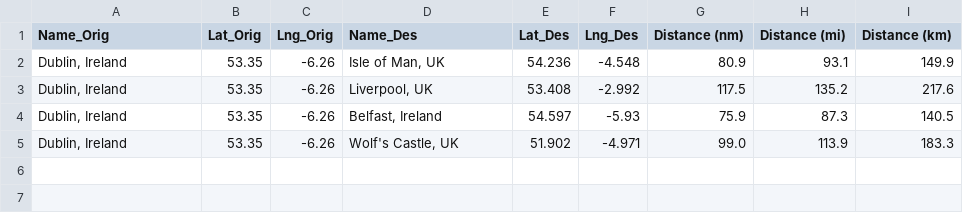
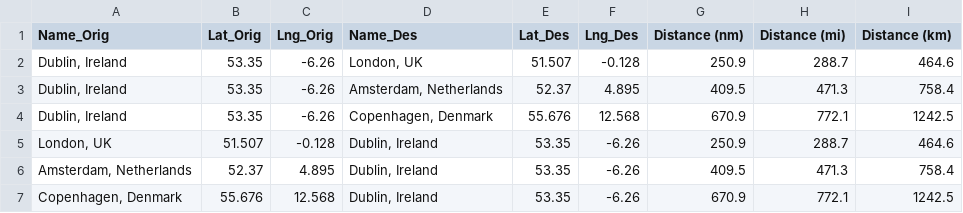
Before and after one commit to mkudija/Map-Tools, a CSV file: data/locations_bases.csv, drawn as a sheet.

Commit message:
update base locations

```diff
--- a/data/locations_bases.csv
+++ b/data/locations_bases.csv
@@ -1,5 +1,7 @@
 Name_Orig,Lat_Orig,Lng_Orig,Name_Des,Lat_Des,Lng_Des,Distance (nm),Distance (mi),Distance (km)
-"Dublin, Ireland",53.35,-6.26,"Isle of Man, UK",54.236,-4.548,80.9,93.1,149.9
-"Dublin, Ireland",53.35,-6.26,"Liverpool, UK",53.408,-2.992,117.5,135.2,217.6
-"Dublin, Ireland",53.35,-6.26,"Belfast, Ireland",54.597,-5.93,75.9,87.3,140.5
-"Dublin, Ireland",53.35,-6.26,"Wolf's Castle, UK",51.902,-4.971,99.0,113.9,183.3
+"Dublin, Ireland",53.35,-6.26,"London, UK",51.507,-0.128,250.9,288.7,464.6
+"Dublin, Ireland",53.35,-6.26,"Amsterdam, Netherlands",52.37,4.895,409.5,471.3,758.4
+"Dublin, Ireland",53.35,-6.26,"Copenhagen, Denmark",55.676,12.568,670.9,772.1,1242.5
+"London, UK",51.507,-0.128,"Dublin, Ireland",53.35,-6.26,250.9,288.7,464.6
+"Amsterdam, Netherlands",52.37,4.895,"Dublin, Ireland",53.35,-6.26,409.5,471.3,758.4
+"Copenhagen, Denmark",55.676,12.568,"Dublin, Ireland",53.35,-6.26,670.9,772.1,1242.5
```
Also changed, not shown: 1 other file.
